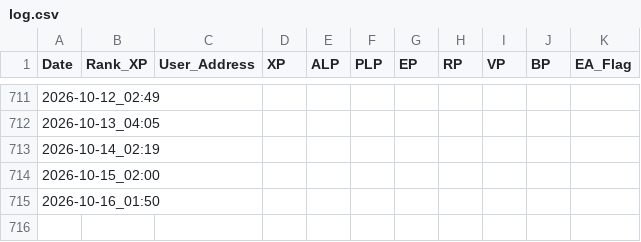
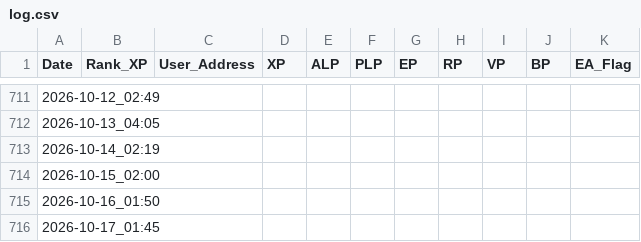
Before and after one commit to wonspacemagic/LXP-L, a CSV file: log.csv, drawn as a sheet; only a part is shown, gaps mark what is left out.

```diff
--- a/log.csv
+++ b/log.csv
@@ -715 +715,2 @@ Date,Rank_XP,User_Address,XP,ALP,PLP,EP,RP,VP,BP,EA_Flag
 2026-10-16_01:50,,,,,,,,,,
+2026-10-17_01:45,,,,,,,,,,
```
